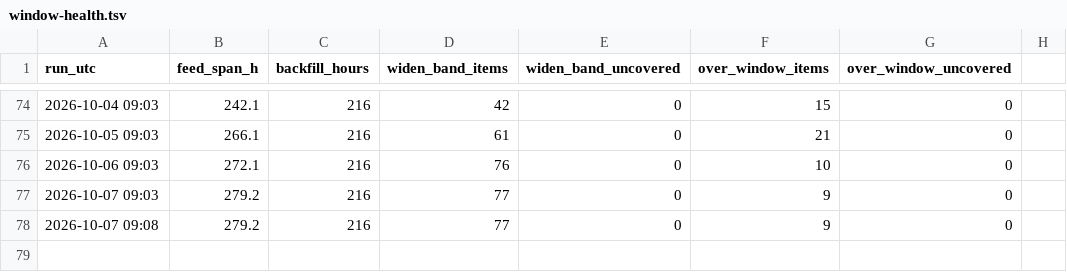
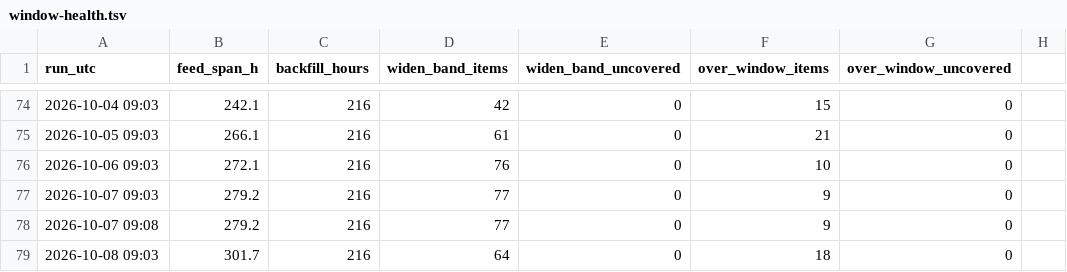
Before and after one commit to IanLiYi1996/personal-research-journal, a TSV file: aws-whats-new/window-health.tsv, drawn as a sheet; only a part is shown, gaps mark what is left out; the diff names each change by its address in the sheet, - before the commit and + after, or states it on an @@ line.

```diff
--- a/aws-whats-new/window-health.tsv
+++ b/aws-whats-new/window-health.tsv
+row 79: 2026-10-08 09:03 | 301.7 | 216 | 64 | 0 | 18 | 0
```
Also changed, not shown: ops/run-log.tsv, 2 other files.
